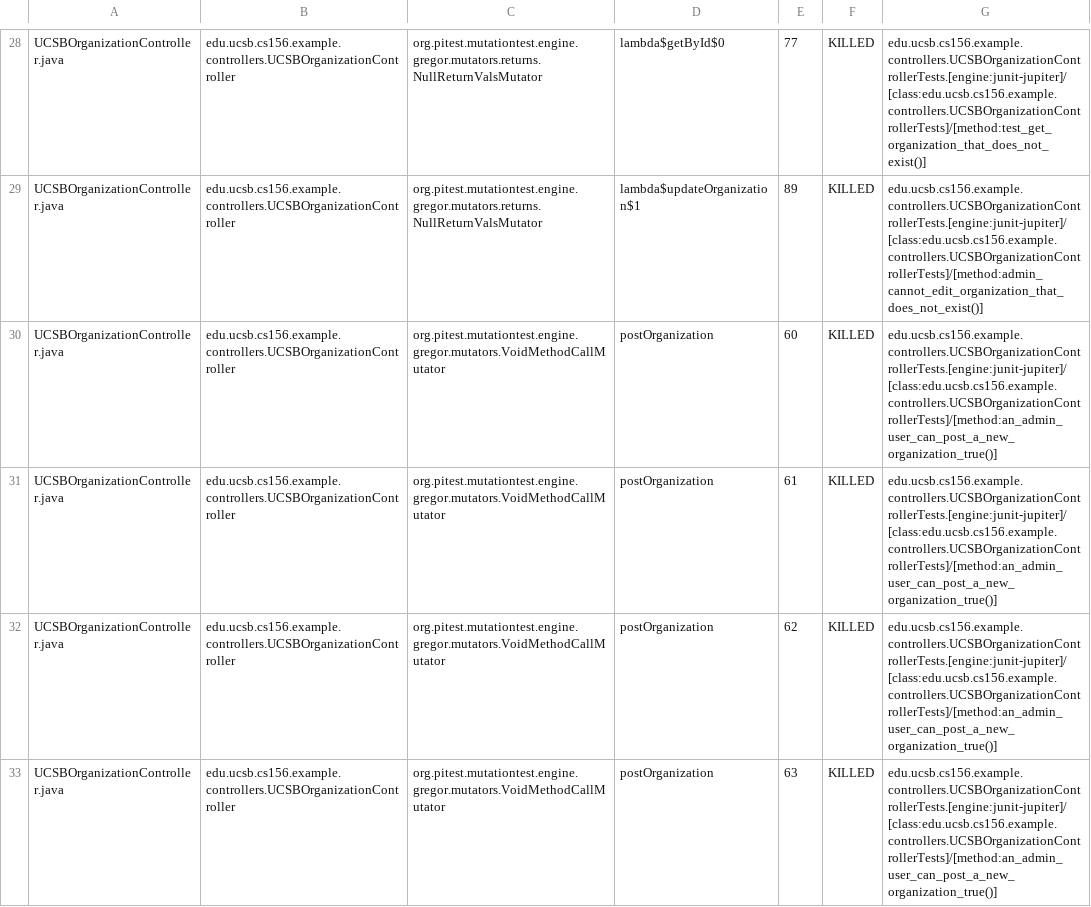
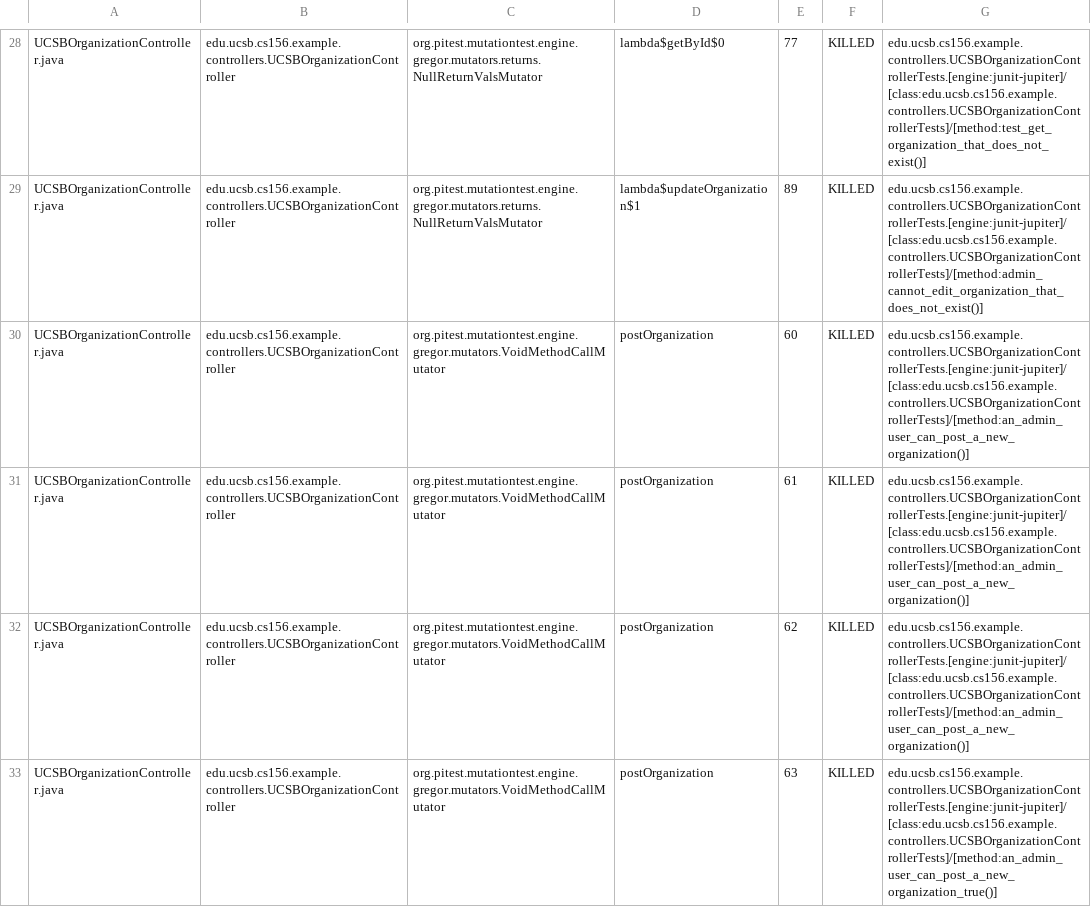
Before and after one commit to ucsb-cs156-f24/team01-f24-09, a CSV file: pitest/mutations.csv, drawn as a sheet; only a part is shown, gaps mark what is left out; the diff covers the shown part only.

Commit message:
Deploying to gh-pages from @ ucsb-cs156-f24/team01-f24-09@d9cc644e76c29f2a80380d4663dbabd89853c4e7 🚀

```diff
--- a/pitest/mutations.csv
+++ b/pitest/mutations.csv
@@ -29,5 +29,5 @@ UCSBOrganizationController.java,edu.ucsb.cs156.example.controllers.UCSBOrganizat
 UCSBOrganizationController.java,edu.ucsb.cs156.example.controllers.UCSBOrganizationController,org.pitest.mutationtest.engine.gregor.mutators.returns.NullReturnValsMutator,lambda$updateOrganization$1,89,KILLED,edu.ucsb.cs156.example.controllers.UCSBOrganizationControllerTests.[engine:junit-jupiter]/[class:edu.ucsb.cs156.example.controllers.UCSBOrganizationControllerTests]/[method:admin_cannot_edit_organization_that_does_not_exist()]
-UCSBOrganizationController.java,edu.ucsb.cs156.example.controllers.UCSBOrganizationController,org.pitest.mutationtest.engine.gregor.mutators.VoidMethodCallMutator,postOrganization,60,KILLED,edu.ucsb.cs156.example.controllers.UCSBOrganizationControllerTests.[engine:junit-jupiter]/[class:edu.ucsb.cs156.example.controllers.UCSBOrganizationControllerTests]/[method:an_admin_user_can_post_a_new_organization_true()]
-UCSBOrganizationController.java,edu.ucsb.cs156.example.controllers.UCSBOrganizationController,org.pitest.mutationtest.engine.gregor.mutators.VoidMethodCallMutator,postOrganization,61,KILLED,edu.ucsb.cs156.example.controllers.UCSBOrganizationControllerTests.[engine:junit-jupiter]/[class:edu.ucsb.cs156.example.controllers.UCSBOrganizationControllerTests]/[method:an_admin_user_can_post_a_new_organization_true()]
-UCSBOrganizationController.java,edu.ucsb.cs156.example.controllers.UCSBOrganizationController,org.pitest.mutationtest.engine.gregor.mutators.VoidMethodCallMutator,postOrganization,62,KILLED,edu.ucsb.cs156.example.controllers.UCSBOrganizationControllerTests.[engine:junit-jupiter]/[class:edu.ucsb.cs156.example.controllers.UCSBOrganizationControllerTests]/[method:an_admin_user_can_post_a_new_organization_true()]
+UCSBOrganizationController.java,edu.ucsb.cs156.example.controllers.UCSBOrganizationController,org.pitest.mutationtest.engine.gregor.mutators.VoidMethodCallMutator,postOrganization,60,KILLED,edu.ucsb.cs156.example.controllers.UCSBOrganizationControllerTests.[engine:junit-jupiter]/[class:edu.ucsb.cs156.example.controllers.UCSBOrganizationControllerTests]/[method:an_admin_user_can_post_a_new_organization()]
+UCSBOrganizationController.java,edu.ucsb.cs156.example.controllers.UCSBOrganizationController,org.pitest.mutationtest.engine.gregor.mutators.VoidMethodCallMutator,postOrganization,61,KILLED,edu.ucsb.cs156.example.controllers.UCSBOrganizationControllerTests.[engine:junit-jupiter]/[class:edu.ucsb.cs156.example.controllers.UCSBOrganizationControllerTests]/[method:an_admin_user_can_post_a_new_organization()]
+UCSBOrganizationController.java,edu.ucsb.cs156.example.controllers.UCSBOrganizationController,org.pitest.mutationtest.engine.gregor.mutators.VoidMethodCallMutator,postOrganization,62,KILLED,edu.ucsb.cs156.example.controllers.UCSBOrganizationControllerTests.[engine:junit-jupiter]/[class:edu.ucsb.cs156.example.controllers.UCSBOrganizationControllerTests]/[method:an_admin_user_can_post_a_new_organization()]
 UCSBOrganizationController.java,edu.ucsb.cs156.example.controllers.UCSBOrganizationController,org.pitest.mutationtest.engine.gregor.mutators.VoidMethodCallMutator,postOrganization,63,KILLED,edu.ucsb.cs156.example.controllers.UCSBOrganizationControllerTests.[engine:junit-jupiter]/[class:edu.ucsb.cs156.example.controllers.UCSBOrganizationControllerTests]/[method:an_admin_user_can_post_a_new_organization_true()]
```
Also changed, not shown: 2 edited cells elsewhere in this file, 14 other files.
